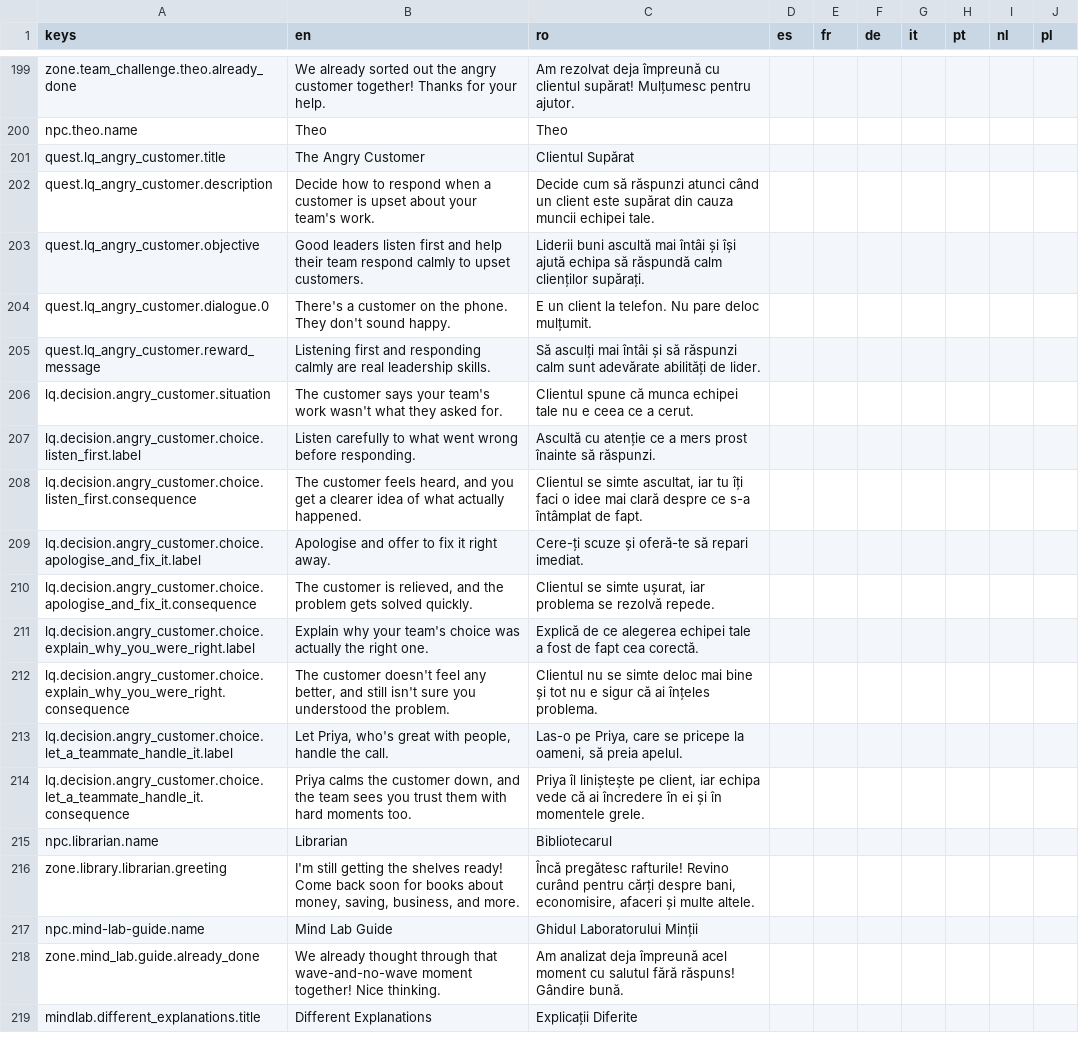
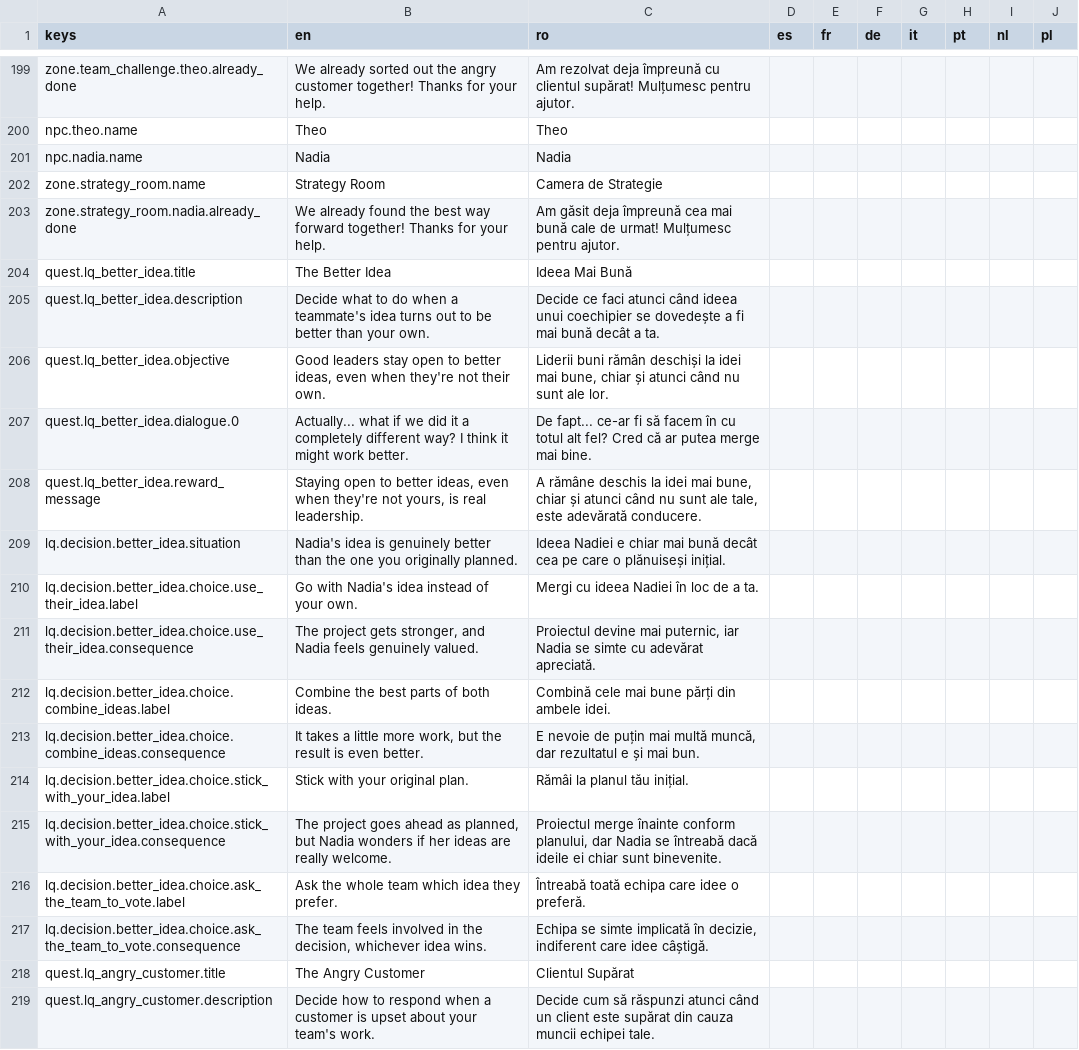
Before and after one commit to laviniamoraru28-creator/money-quest, a CSV file: godot/money-quest-game/localization/translations.csv, drawn as a sheet; only a part is shown, gaps mark what is left out; the shorter side is filled out with more unchanged rows.

```diff
--- a/godot/money-quest-game/localization/translations.csv
+++ b/godot/money-quest-game/localization/translations.csv
@@ -200,2 +200,19 @@
 "npc.theo.name","Theo","Theo","","","","","","",""
+"npc.nadia.name","Nadia","Nadia","","","","","","",""
+"zone.strategy_room.name","Strategy Room","Camera de Strategie","","","","","","",""
+"zone.strategy_room.nadia.already_done","We already found the best way forward together! Thanks for your help.","Am găsit deja împreună cea mai bună cale de urmat! Mulțumesc pentru ajutor.","","","","","","",""
+"quest.lq_better_idea.title","The Better Idea","Ideea Mai Bună","","","","","","",""
+"quest.lq_better_idea.description","Decide what to do when a teammate's idea turns out to be better than your own.","Decide ce faci atunci când ideea unui coechipier se dovedește a fi mai bună decât a ta.","","","","","","",""
+"quest.lq_better_idea.objective","Good leaders stay open to better ideas, even when they're not their own.","Liderii buni rămân deschiși la idei mai bune, chiar și atunci când nu sunt ale lor.","","","","","","",""
+"quest.lq_better_idea.dialogue.0","Actually... what if we did it a completely different way? I think it might work better.","De fapt... ce-ar fi să facem în cu totul alt fel? Cred că ar putea merge mai bine.","","","","","","",""
+"quest.lq_better_idea.reward_message","Staying open to better ideas, even when they're not yours, is real leadership.","A rămâne deschis la idei mai bune, chiar și atunci când nu sunt ale tale, este adevărată conducere.","","","","","","",""
+"lq.decision.better_idea.situation","Nadia's idea is genuinely better than the one you originally planned.","Ideea Nadiei e chiar mai bună decât cea pe care o plănuiseși inițial.","","","","","","",""
+"lq.decision.better_idea.choice.use_their_idea.label","Go with Nadia's idea instead of your own.","Mergi cu ideea Nadiei în loc de a ta.","","","","","","",""
+"lq.decision.better_idea.choice.use_their_idea.consequence","The project gets stronger, and Nadia feels genuinely valued.","Proiectul devine mai puternic, iar Nadia se simte cu adevărat apreciată.","","","","","","",""
+"lq.decision.better_idea.choice.combine_ideas.label","Combine the best parts of both ideas.","Combină cele mai bune părți din ambele idei.","","","","","","",""
+"lq.decision.better_idea.choice.combine_ideas.consequence","It takes a little more work, but the result is even better.","E nevoie de puțin mai multă muncă, dar rezultatul e și mai bun.","","","","","","",""
+"lq.decision.better_idea.choice.stick_with_your_idea.label","Stick with your original plan.","Rămâi la planul tău inițial.","","","","","","",""
+"lq.decision.better_idea.choice.stick_with_your_idea.consequence","The project goes ahead as planned, but Nadia wonders if her ideas are really welcome.","Proiectul merge înainte conform planului, dar Nadia se întreabă dacă ideile ei chiar sunt binevenite.","","","","","","",""
+"lq.decision.better_idea.choice.ask_the_team_to_vote.label","Ask the whole team which idea they prefer.","Întreabă toată echipa care idee o preferă.","","","","","","",""
+"lq.decision.better_idea.choice.ask_the_team_to_vote.consequence","The team feels involved in the decision, whichever idea wins.","Echipa se simte implicată în decizie, indiferent care idee câștigă.","","","","","","",""
 "quest.lq_angry_customer.title","The Angry Customer","Clientul Supărat","","","","","","",""
```
Also changed, not shown: 6 other files.
